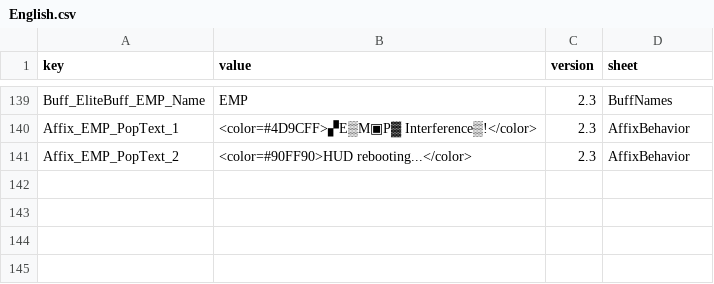
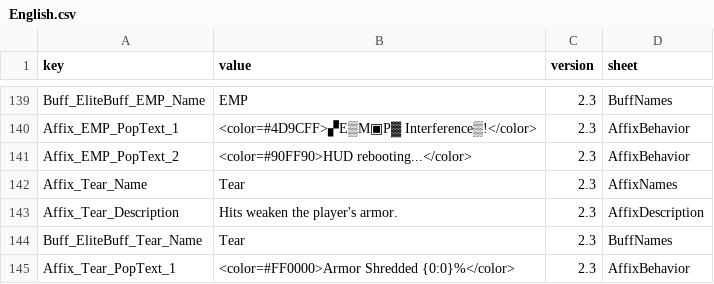
Before and after one commit to LOVEIII486/EliteEnemies, a CSV file: Localization/English.csv, drawn as a sheet; only a part is shown, gaps mark what is left out; the diff names each change by its address in the sheet, - before the commit and + after, or states it on an @@ line.

```diff
--- a/Localization/English.csv
+++ b/Localization/English.csv
+row 142: Affix_Tear_Name | Tear | 2.3 | AffixNames
+row 143: Affix_Tear_Description | Hits weaken the player's armor. | 2.3 | AffixDescription
+row 144: Buff_EliteBuff_Tear_Name | Tear | 2.3 | BuffNames
+row 145: Affix_Tear_PopText_1 | <color=#FF0000>Armor Shredded {0:0}%</color> | 2.3 | AffixBehavior
```
Also changed, not shown: Localization/ChineseSimplified.csv, Localization/ChineseTraditional.csv, 6 other files.
